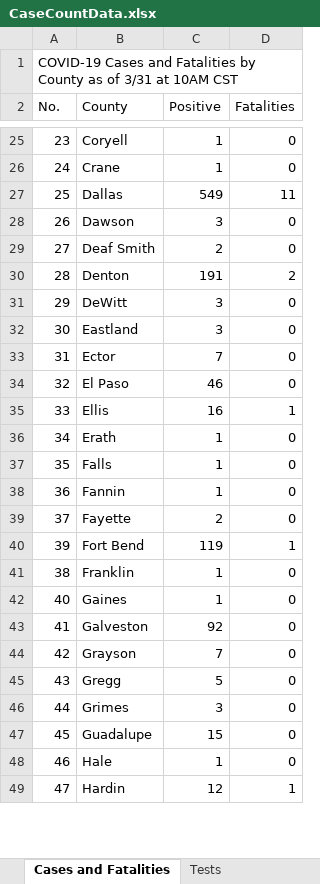
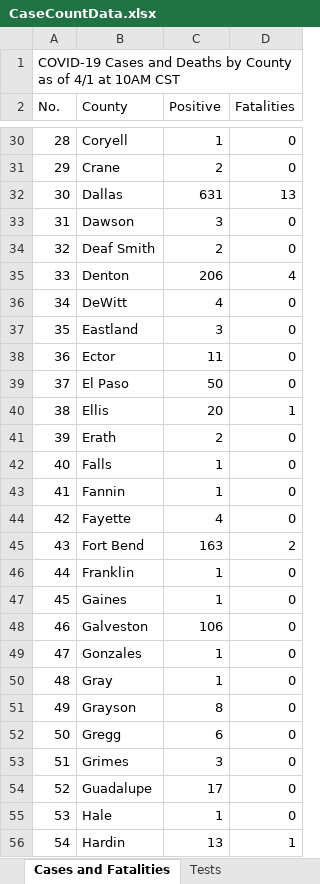
Before and after one commit to zdsteele/covidtexas, an Excel workbook: CaseCountData.xlsx, sheet Cases and Fatalities, drawn as a sheet; only a part is shown, gaps mark what is left out; values as stored, in another font and other column widths than the file's, no borders; addresses are those after the commit; the diff covers the shown part only; the diff names each change by its address in the sheet, - before the commit and + after, or states it on an @@ line.

```diff
--- a/CaseCountData.xlsx (sheet Cases and Fatalities)
+++ b/CaseCountData.xlsx (sheet Cases and Fatalities)
@@ column A (No.) renumbered between rows 1 and 137 @@
-C31 (Positive): 1
+C31 (Positive): 2
-C32 (Positive): 549
+C32 (Positive): 631
-D32 (Fatalities): 11
+D32 (Fatalities): 13
-C35 (Positive): 191
+C35 (Positive): 206
-D35 (Fatalities): 2
+D35 (Fatalities): 4
-C36 (Positive): 3
+C36 (Positive): 4
-C38 (Positive): 7
+C38 (Positive): 11
-C39 (Positive): 46
+C39 (Positive): 50
-C40 (Positive): 16
+C40 (Positive): 20
-C41 (Positive): 1
+C41 (Positive): 2
-C44 (Positive): 2
+C44 (Positive): 4
-C45 (Positive): 119
+C45 (Positive): 163
-D45 (Fatalities): 1
+D45 (Fatalities): 2
-C48 (Positive): 92
+C48 (Positive): 106
+row 49: 47 | Gonzales | 1 | 0
+row 50: 48 | Gray | 1 | 0
-C51 (Positive): 7
+C51 (Positive): 8
-C52 (Positive): 5
+C52 (Positive): 6
-C54 (Positive): 15
+C54 (Positive): 17
-C56 (Positive): 12
+C56 (Positive): 13
```
Also changed, not shown: 12 added rows, 1 removed row and 60 edited cells elsewhere in this sheet, sheet Cases by Age Groups, sheet Cases by Gender, sheet Tests, 6 other files.
